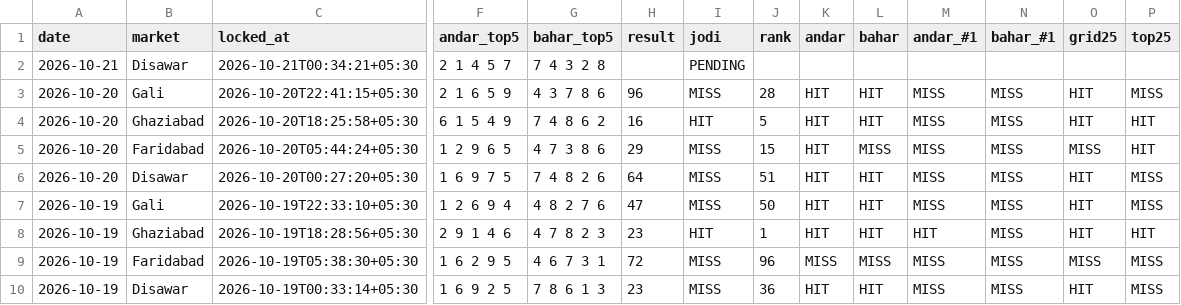
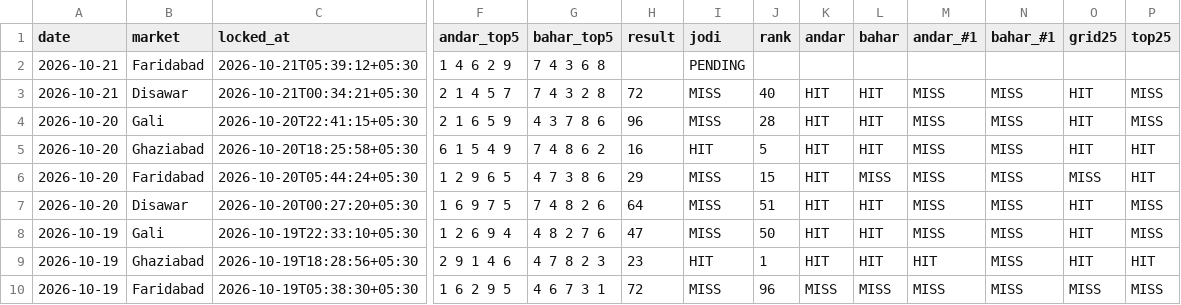
Before and after one commit to vaibhavkumar-WPDEV/predict-satta, a CSV file: data/pattern/prediction_history.csv, drawn as a sheet; only a part is shown, gaps mark what is left out; the shorter side is filled out with more unchanged rows; addresses are those after the commit; rows hold the shown columns only; the diff names each change by its address in the sheet, - before the commit and + after, or states it on an @@ line.

Commit message:
auto: results + locked predictions 2026-10-21 05:39 IST

```diff
--- a/data/pattern/prediction_history.csv
+++ b/data/pattern/prediction_history.csv
+row 2: 2026-10-21 | Faridabad | 2026-10-21T05:39:12+05:30 | 1 4 6 2 9 | 7 4 3 6 8 |  | PENDING
-H3 (result): (empty)
+H3 (result): 72
-I3 (jodi): PENDING
+I3 (jodi): MISS
-J3 (rank): (empty)
+J3 (rank): 40
-K3 (andar): (empty)
+K3 (andar): HIT
-L3 (bahar): (empty)
+L3 (bahar): HIT
-M3 (andar_#1): (empty)
+M3 (andar_#1): MISS
-N3 (bahar_#1): (empty)
+N3 (bahar_#1): MISS
-O3 (grid25): (empty)
+O3 (grid25): HIT
-P3 (top25): (empty)
+P3 (top25): MISS
```
Also changed, not shown: data/engine5/prediction_history.csv, data/prediction_history.csv, 8 other files.
